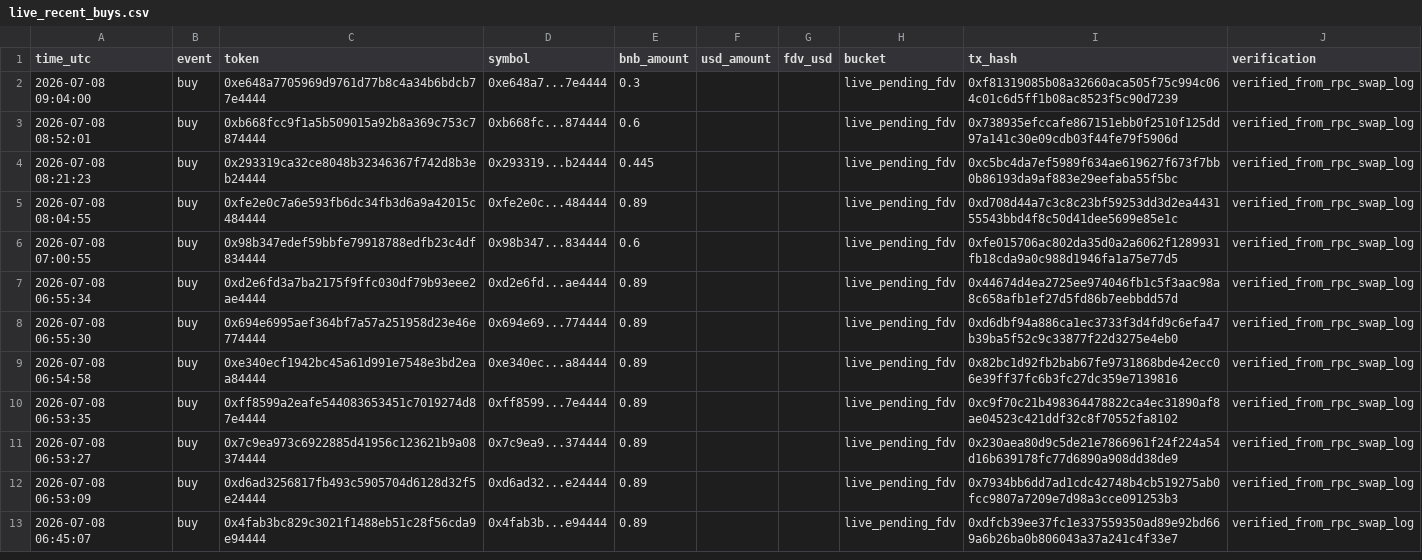
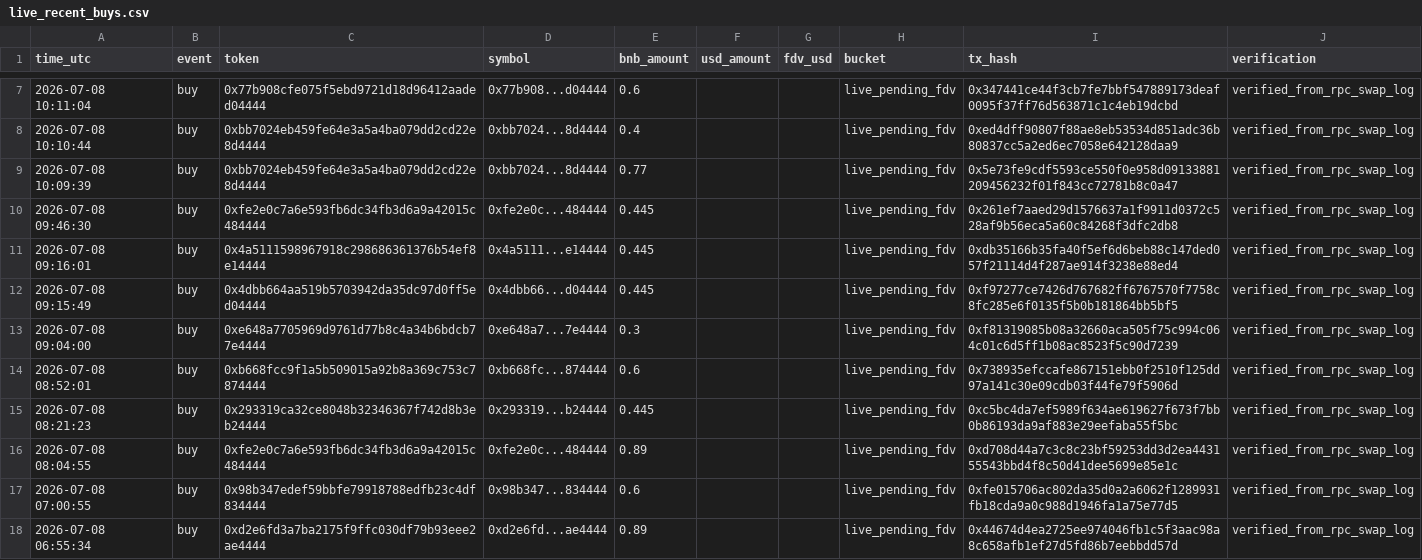
Before and after one commit to hahahakang/bsc-fourmeme-analysis-live, a CSV file: data/live_recent_buys.csv, drawn as a sheet; only a part is shown, gaps mark what is left out; the shorter side is filled out with more unchanged rows; the diff covers the shown part only.

```diff
--- a/data/live_recent_buys.csv
+++ b/data/live_recent_buys.csv
@@ -2 +7,7 @@ time_utc,event,token,symbol,bnb_amount,usd_amount,fdv_usd,bucket,tx_hash,verific
+2026-07-08 10:11:04,buy,0x77b908cfe075f5ebd9721d18d96412aaded04444,0x77b908...d04444,0.6,,,live_pending_fdv,0x347441ce44f3cb7fe7bbf547889173deaf0095f37ff76d563871c1c4eb19dcbd,verified_from_rpc_swap_log
+2026-07-08 10:10:44,buy,0xbb7024eb459fe64e3a5a4ba079dd2cd22e8d4444,0xbb7024...8d4444,0.4,,,live_pending_fdv,0xed4dff90807f88ae8eb53534d851adc36b80837cc5a2ed6ec7058e642128daa9,verified_from_rpc_swap_log
+2026-07-08 10:09:39,buy,0xbb7024eb459fe64e3a5a4ba079dd2cd22e8d4444,0xbb7024...8d4444,0.77,,,live_pending_fdv,0x5e73fe9cdf5593ce550f0e958d09133881209456232f01f843cc72781b8c0a47,verified_from_rpc_swap_log
+2026-07-08 09:46:30,buy,0xfe2e0c7a6e593fb6dc34fb3d6a9a42015c484444,0xfe2e0c...484444,0.445,,,live_pending_fdv,0x261ef7aaed29d1576637a1f9911d0372c528af9b56eca5a60c84268f3dfc2db8,verified_from_rpc_swap_log
+2026-07-08 09:16:01,buy,0x4a5111598967918c298686361376b54ef8e14444,0x4a5111...e14444,0.445,,,live_pending_fdv,0xdb35166b35fa40f5ef6d6beb88c147ded057f21114d4f287ae914f3238e88ed4,verified_from_rpc_swap_log
+2026-07-08 09:15:49,buy,0x4dbb664aa519b5703942da35dc97d0ff5ed04444,0x4dbb66...d04444,0.445,,,live_pending_fdv,0xf97277ce7426d767682ff6767570f7758c8fc285e6f0135f5b0b181864bb5bf5,verified_from_rpc_swap_log
 2026-07-08 09:04:00,buy,0xe648a7705969d9761d77b8c4a34b6bdcb77e4444,0xe648a7...7e4444,0.3,,,live_pending_fdv,0xf81319085b08a32660aca505f75c994c064c01c6d5ff1b08ac8523f5c90d7239,verified_from_rpc_swap_log
```
Also changed, not shown: 5 added rows and 11 removed rows elsewhere in this file, data/live_events.csv, data/live_recent_positions.csv, 5 other files.
